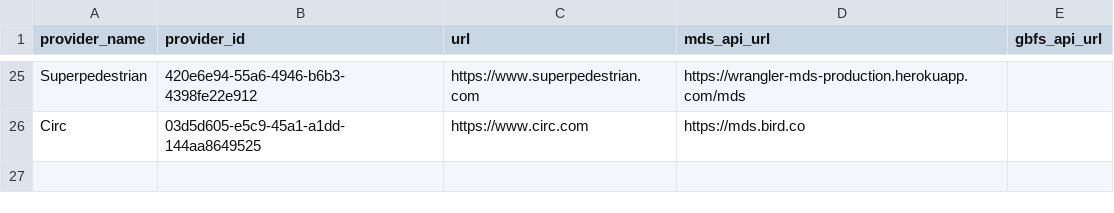
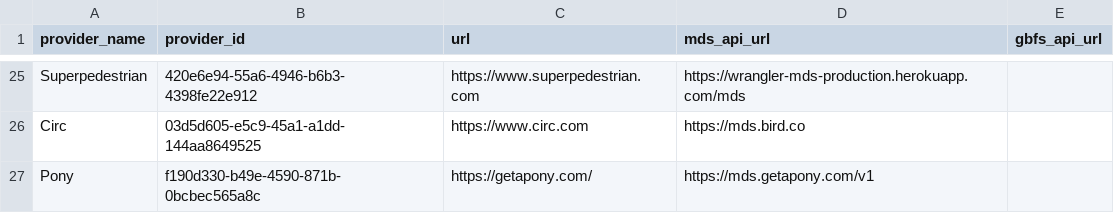
Before and after one commit to openmobilityfoundation/mobility-data-specification, a CSV file: providers.csv, drawn as a sheet; only a part is shown, gaps mark what is left out; the diff names each change by its address in the sheet, - before the commit and + after, or states it on an @@ line.

Commit message:
adding pony as provider

```diff
--- a/providers.csv
+++ b/providers.csv
+row 27: Pony | f190d330-b49e-4590-871b-0bcbec565a8c | https://getapony.com/ | https://mds.getapony.com/v1
```
